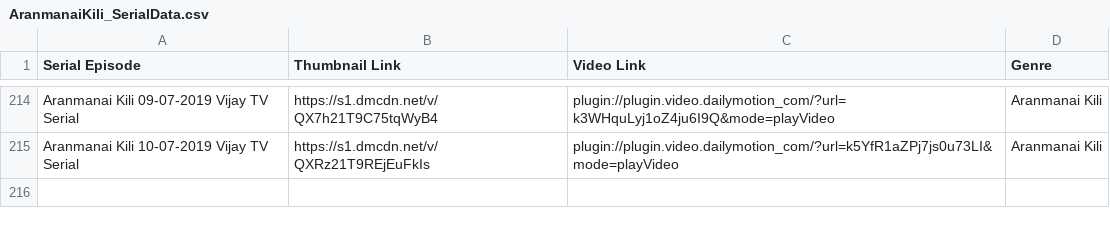
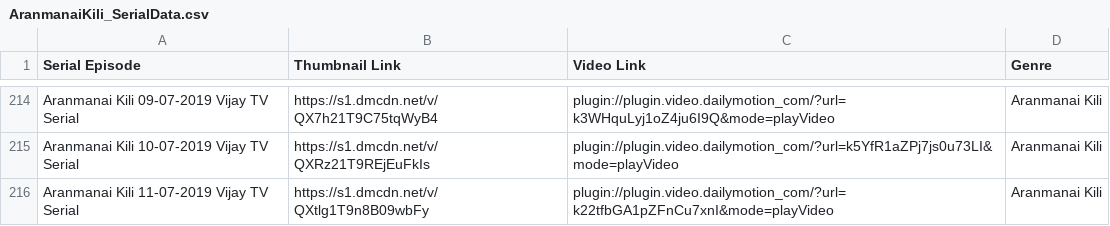
Before and after one commit to pravanjam/TamilSerialz, a CSV file: AranmanaiKili_SerialData.csv, drawn as a sheet; only a part is shown, gaps mark what is left out.

```diff
--- a/AranmanaiKili_SerialData.csv
+++ b/AranmanaiKili_SerialData.csv
@@ -215 +215,2 @@ Aranmanai Kili 09-07-2019 Vijay TV Serial,https://s1.dmcdn.net/v/QX7h21T9C75tqWy
 Aranmanai Kili 10-07-2019 Vijay TV Serial,https://s1.dmcdn.net/v/QXRz21T9REjEuFkIs,plugin://plugin.video.dailymotion_com/?url=k5YfR1aZPj7js0u73LI&mode=playVideo,Aranmanai Kili
+Aranmanai Kili 11-07-2019 Vijay TV Serial,https://s1.dmcdn.net/v/QXtlg1T9n8B09wbFy,plugin://plugin.video.dailymotion_com/?url=k22tfbGA1pZFnCu7xnI&mode=playVideo,Aranmanai Kili
```
Also changed, not shown: BigBoss3_SerialData.csv, NaamIruvarNamkuIruvar_SerialData.csv, 1 other file.
